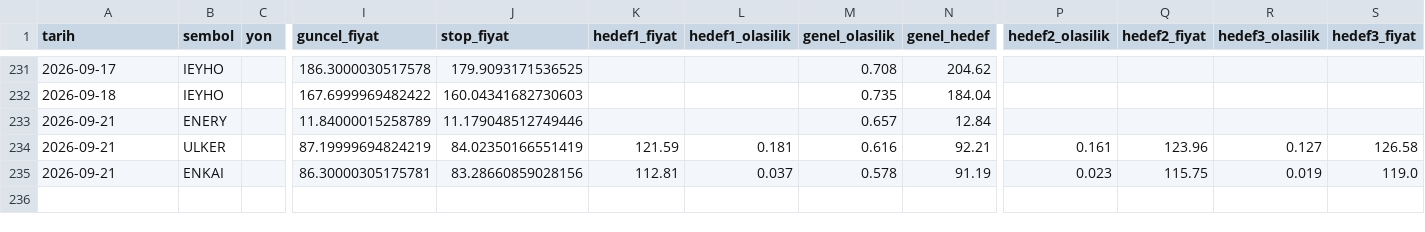
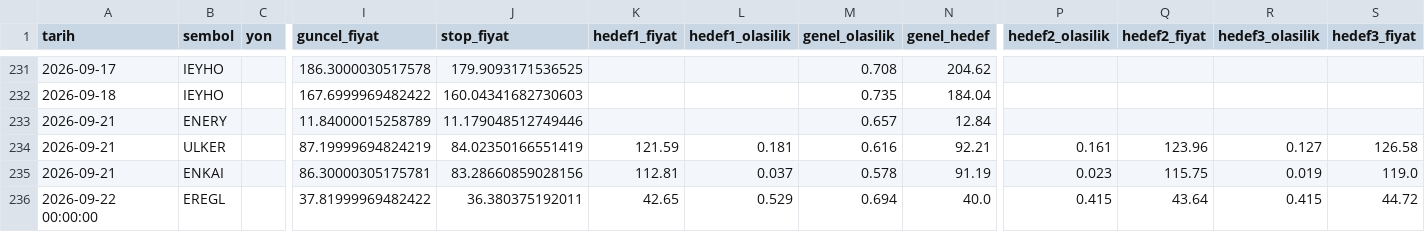
Before and after one commit to sifirdanbine01-commits/bist100-ai-tahmin, a CSV file: sorgu_gecmisi.csv, drawn as a sheet; only a part is shown, gaps mark what is left out; rows hold the shown columns only; the diff names each change by its address in the sheet, - before the commit and + after, or states it on an @@ line.

```diff
--- a/sorgu_gecmisi.csv
+++ b/sorgu_gecmisi.csv
+row 236: 2026-09-22 00:00:00 | EREGL |  | 37.81999969482422 | 36.380375192011 | 42.65 | 0.529 | 0.694 | 40.0 | 0.415 | 43.64 | 0.415 | 44.72
```
Also changed, not shown: pozisyon_gecmisi.csv, 1 other file.
